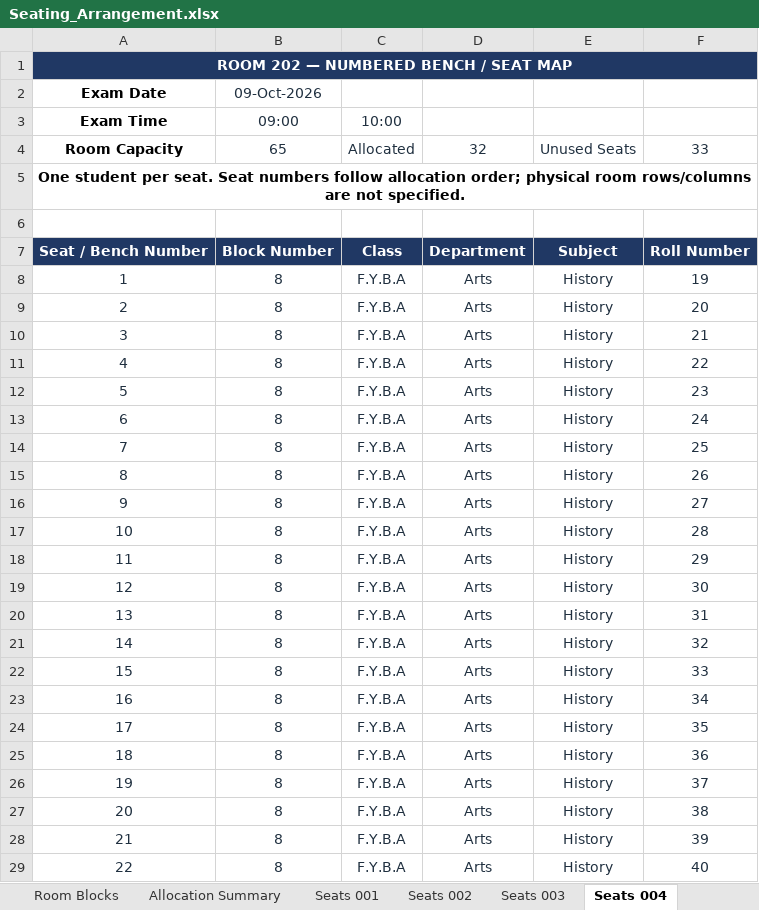
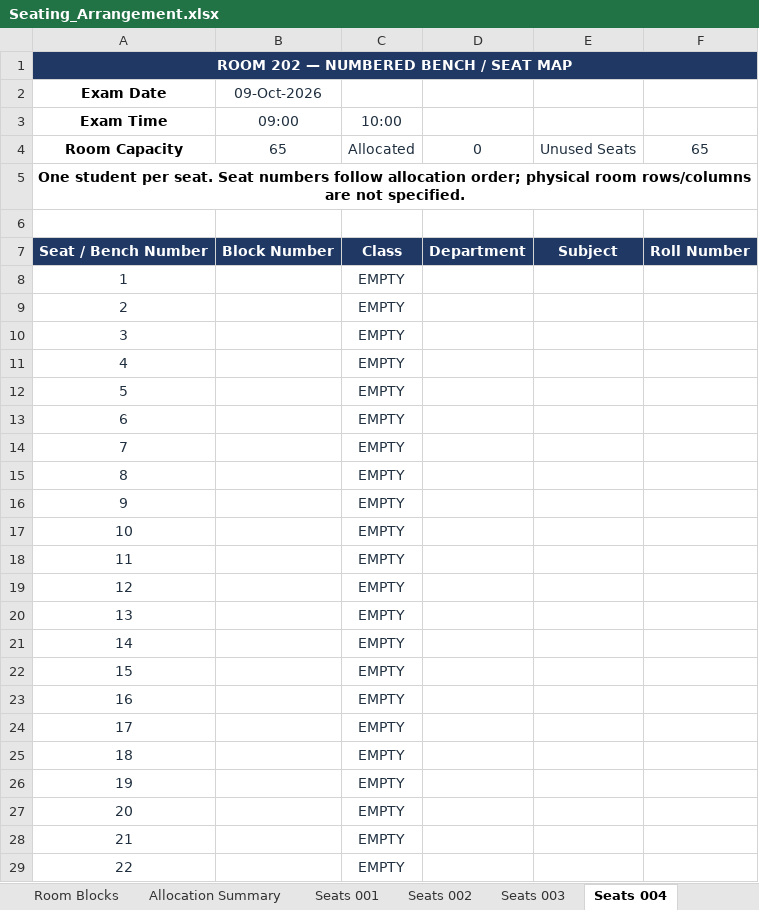
Before and after one commit to dev-Hussamuddin/Exam_Seating_Arrangement, an Excel workbook: output/Seating_Arrangement.xlsx, sheet Seats 004, drawn as a sheet; only a part is shown; values as stored, in another font and other column widths than the file's, no borders; the diff covers the shown part only; the diff names each change by its address in the sheet, - before the commit and + after, or states it on an @@ line.

```diff
--- a/output/Seating_Arrangement.xlsx (sheet Seats 004)
+++ b/output/Seating_Arrangement.xlsx (sheet Seats 004)
-D4: 32
+D4: 0
-F4: 33
+F4: 65
-B8:B29 (09-Oct-2026): 8
+B8:B29 (09-Oct-2026): (empty)
-C8:C29: F.Y.B.A
+C8:C29: EMPTY
-D8:D29: Arts
+D8:D29: (empty)
-E8:E29: History
+E8:E29: (empty)
-F8: 19
+F8: (empty)
-F9: 20
+F9: (empty)
-F10: 21
+F10: (empty)
-F11: 22
+F11: (empty)
-F12: 23
+F12: (empty)
-F13: 24
+F13: (empty)
-F14: 25
+F14: (empty)
-F15: 26
+F15: (empty)
-F16: 27
+F16: (empty)
-F17: 28
+F17: (empty)
-F18: 29
+F18: (empty)
-F19: 30
+F19: (empty)
-F20: 31
+F20: (empty)
-F21: 32
+F21: (empty)
-F22: 33
+F22: (empty)
-F23: 34
+F23: (empty)
-F24: 35
+F24: (empty)
-F25: 36
+F25: (empty)
-F26: 37
+F26: (empty)
-F27: 38
+F27: (empty)
-F28: 39
+F28: (empty)
-F29: 40
+F29: (empty)
```
Also changed, not shown: 50 edited cells elsewhere in this sheet, sheet Seats 001, sheet Seats 003, sheet Seating Arrangement, sheet Room Blocks, sheet Seats 002, sheet Allocation Summary, input/Timetable.xlsx, 2 other files.
